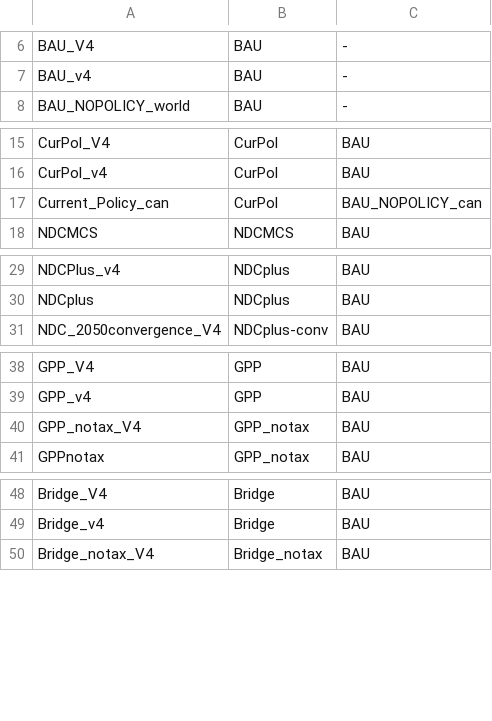
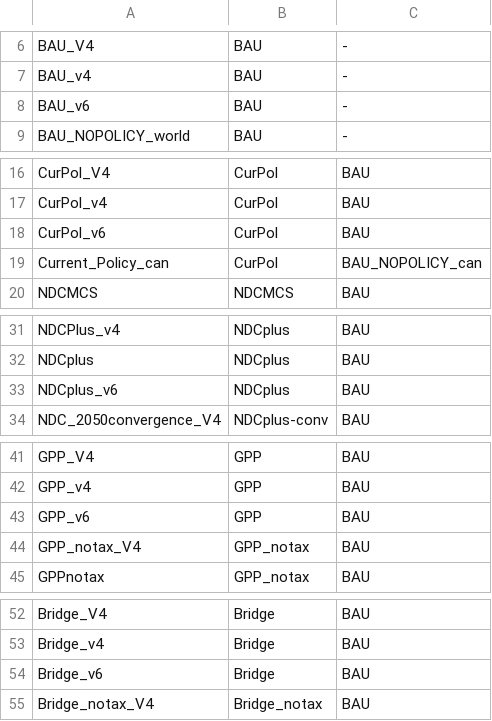
Before and after one commit to Hel1vs/Bridge, a CSV file: settings/scen_categ_bridge.csv, drawn as a sheet; only a part is shown, gaps mark what is left out; the diff covers the shown part only; the diff names each change by its address in the sheet, - before the commit and + after, or states it on an @@ line.

Commit message:
v6 for TIAM

```diff
--- a/settings/scen_categ_bridge.csv
+++ b/settings/scen_categ_bridge.csv
+row 8: BAU_v6 | BAU | -
+row 18: CurPol_v6 | CurPol | BAU
+row 33: NDCplus_v6 | NDCplus | BAU
+row 43: GPP_v6 | GPP | BAU
+row 54: Bridge_v6 | Bridge | BAU
```
Also changed, not shown: 2 added rows elsewhere in this file.
